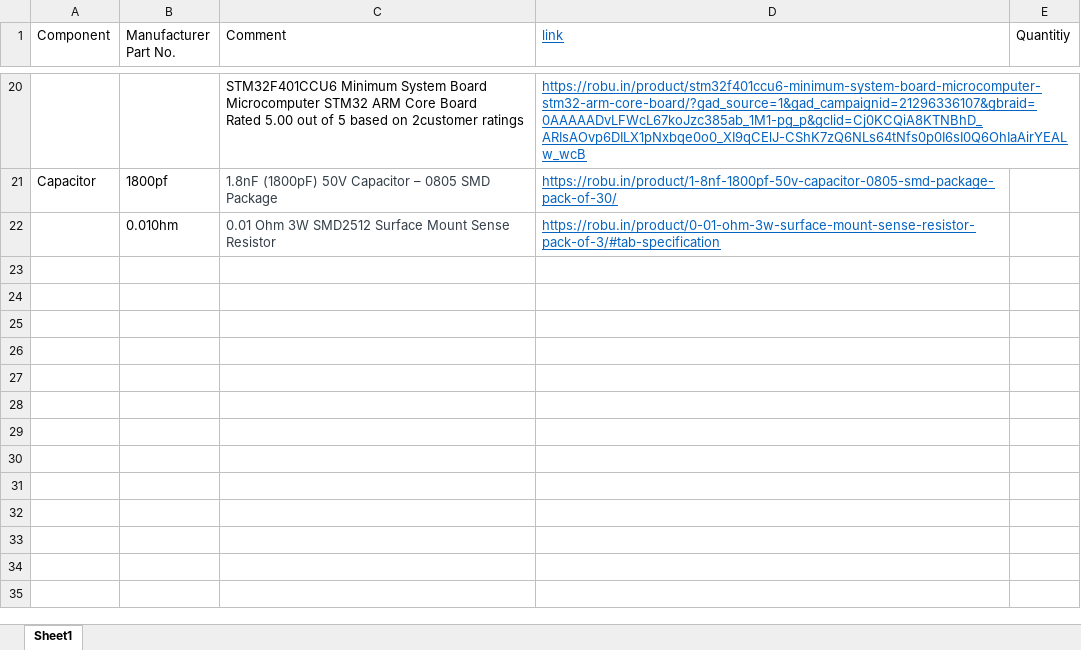
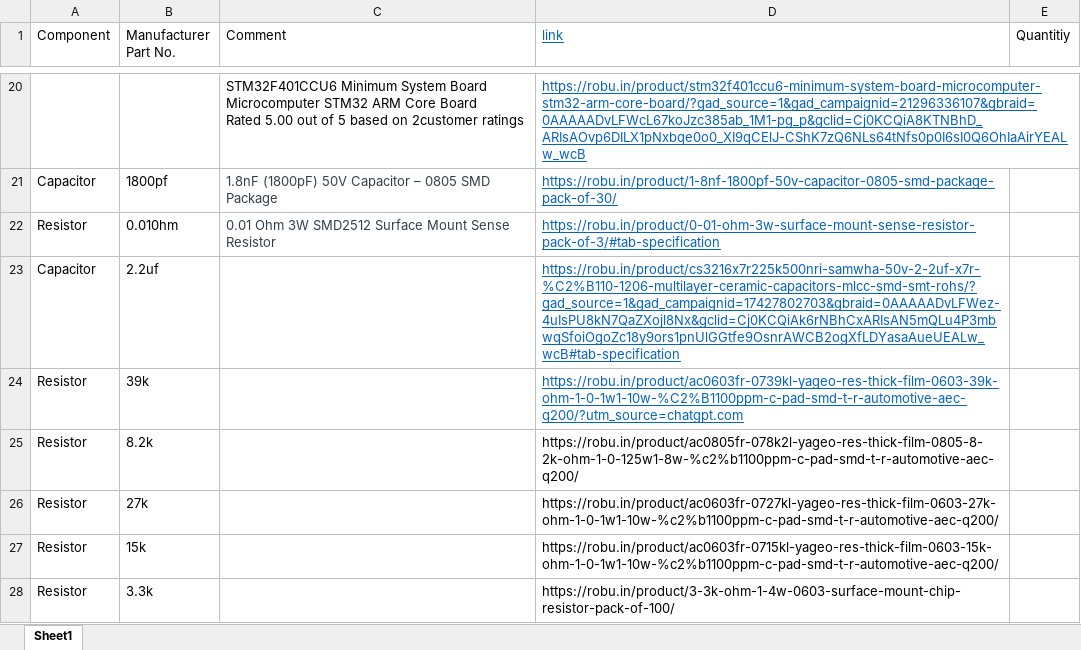
Before and after one commit to insane-0/Lipo_Charger_, an Excel workbook: BOM.xlsx, sheet Sheet1, drawn as a sheet; only a part is shown, gaps mark what is left out; values as stored, in another font and other column widths than the file's, no borders; the diff names each change by its address in the sheet, - before the commit and + after, or states it on an @@ line.

```diff
--- a/BOM.xlsx (sheet Sheet1)
+++ b/BOM.xlsx (sheet Sheet1)
-A22 (Component): (empty)
+A22 (Component): Resistor
+row 23: Capacitor | 2.2uf |  | https://robu.in/product/cs3216x7r225k500nri-samwha-50v-2-2uf-x7r-%C2%B110-1206-multilayer-ceramic-capacitors-mlcc-smd-smt-rohs/?gad_source=1&gad_campaignid=17427802703&gbraid=0AAAAADvLFWez-4uIsPU8kN7QaZXojl8Nx&gclid=Cj0KCQiAk6rNBhCxARIsAN5mQLu4P3mbwqSfoiOgoZc18y9ors1pnUlGGtfe9OsnrAWCB2ogXfLDYasaAueUEALw_wcB#tab-specification
+row 24: Resistor | 39k |  | https://robu.in/product/ac0603fr-0739kl-yageo-res-thick-film-0603-39k-ohm-1-0-1w1-10w-%C2%B1100ppm-c-pad-smd-t-r-automotive-aec-q200/?utm_source=chatgpt.com
+row 25: Resistor | 8.2k |  | https://robu.in/product/ac0805fr-078k2l-yageo-res-thick-film-0805-8-2k-ohm-1-0-125w1-8w-%c2%b1100ppm-c-pad-smd-t-r-automotive-aec-q200/
+row 26: Resistor | 27k |  | https://robu.in/product/ac0603fr-0727kl-yageo-res-thick-film-0603-27k-ohm-1-0-1w1-10w-%c2%b1100ppm-c-pad-smd-t-r-automotive-aec-q200/
+row 27: Resistor | 15k |  | https://robu.in/product/ac0603fr-0715kl-yageo-res-thick-film-0603-15k-ohm-1-0-1w1-10w-%c2%b1100ppm-c-pad-smd-t-r-automotive-aec-q200/
+row 28: Resistor | 3.3k |  | https://robu.in/product/3-3k-ohm-1-4w-0603-surface-mount-chip-resistor-pack-of-100/
```
Also changed, not shown: 18 other files.
